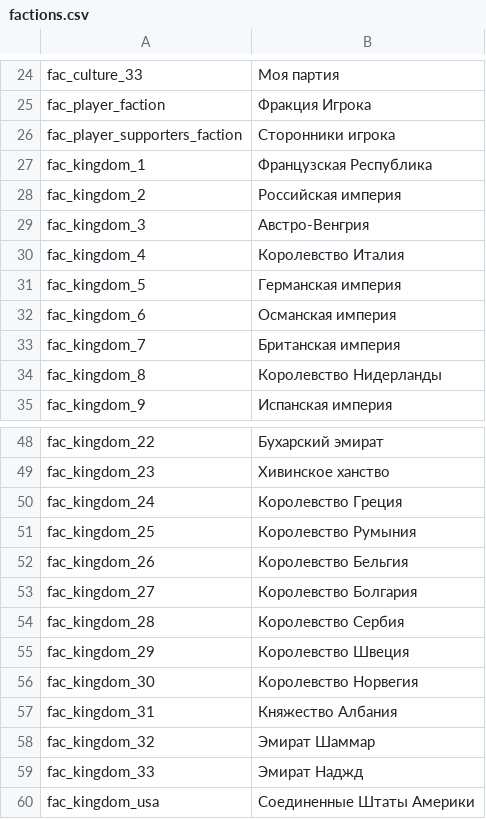
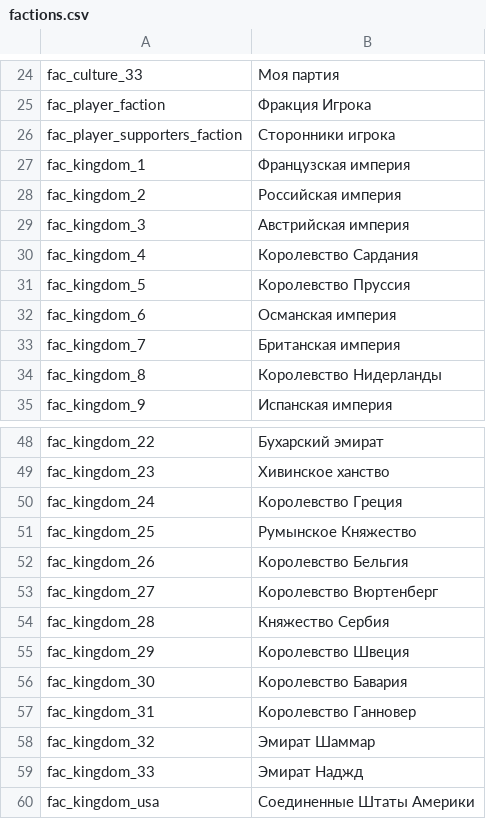
Before and after one commit to MolunSIB/BetweenEmpiresV1.0RUS, a CSV file: ru/factions.csv, drawn as a sheet; only a part is shown, gaps mark what is left out.

```diff
--- a/ru/factions.csv
+++ b/ru/factions.csv
@@ -26,7 +26,7 @@ fac_player_faction|Фракция Игрока
 fac_player_supporters_faction|Сторонники игрока
-fac_kingdom_1|Французская Республика
+fac_kingdom_1|Французская империя
 fac_kingdom_2|Российская империя
-fac_kingdom_3|Австро-Венгрия
-fac_kingdom_4|Королевство Италия
-fac_kingdom_5|Германская империя
+fac_kingdom_3|Австрийская империя
+fac_kingdom_4|Королевство Сардания
+fac_kingdom_5|Королевство Пруссия
 fac_kingdom_6|Османская империя
@@ -50,9 +50,9 @@ fac_kingdom_23|Хивинское ханство
 fac_kingdom_24|Королевство Греция
-fac_kingdom_25|Королевство Румыния
+fac_kingdom_25|Румынское Княжество
 fac_kingdom_26|Королевство Бельгия
-fac_kingdom_27|Королевство Болгария
-fac_kingdom_28|Королевство Сербия
+fac_kingdom_27|Королевство Вюртенберг
+fac_kingdom_28|Княжество Сербия
 fac_kingdom_29|Королевство Швеция
-fac_kingdom_30|Королевство Норвегия
-fac_kingdom_31|Княжество Албания
+fac_kingdom_30|Королевство Бавария
+fac_kingdom_31|Королевство Ганновер
 fac_kingdom_32|Эмират Шаммар
```
Also changed, not shown: ru/dialogs.csv, ru/parties.csv.
